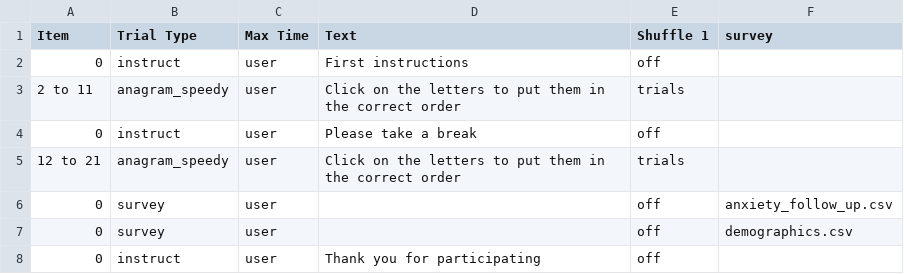
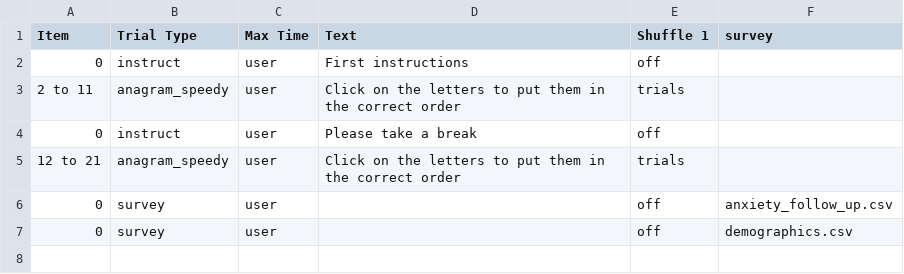
Before and after one commit to barfoot-haffey/barfoot-haffey, a CSV file: web/User/Experiments/anagram_py2rm_2020_final/procedure_1.csv, drawn as a sheet; the diff names each change by its address in the sheet, - before the commit and + after, or states it on an @@ line.

Commit message:
removing the "goodbye" instruct

```diff
--- a/web/User/Experiments/anagram_py2rm_2020_final/procedure_1.csv
+++ b/web/User/Experiments/anagram_py2rm_2020_final/procedure_1.csv
-row 8: 0 | instruct | user | Thank you for participating | off
```
Also changed, not shown: 2 other files.
